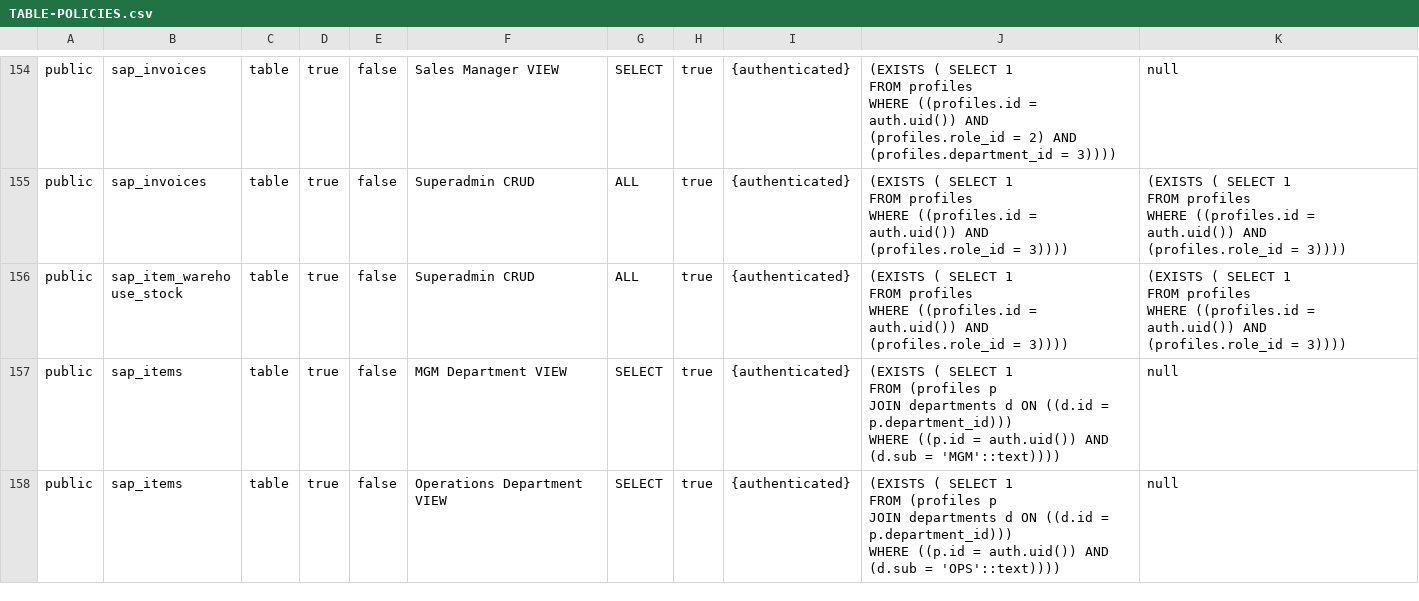
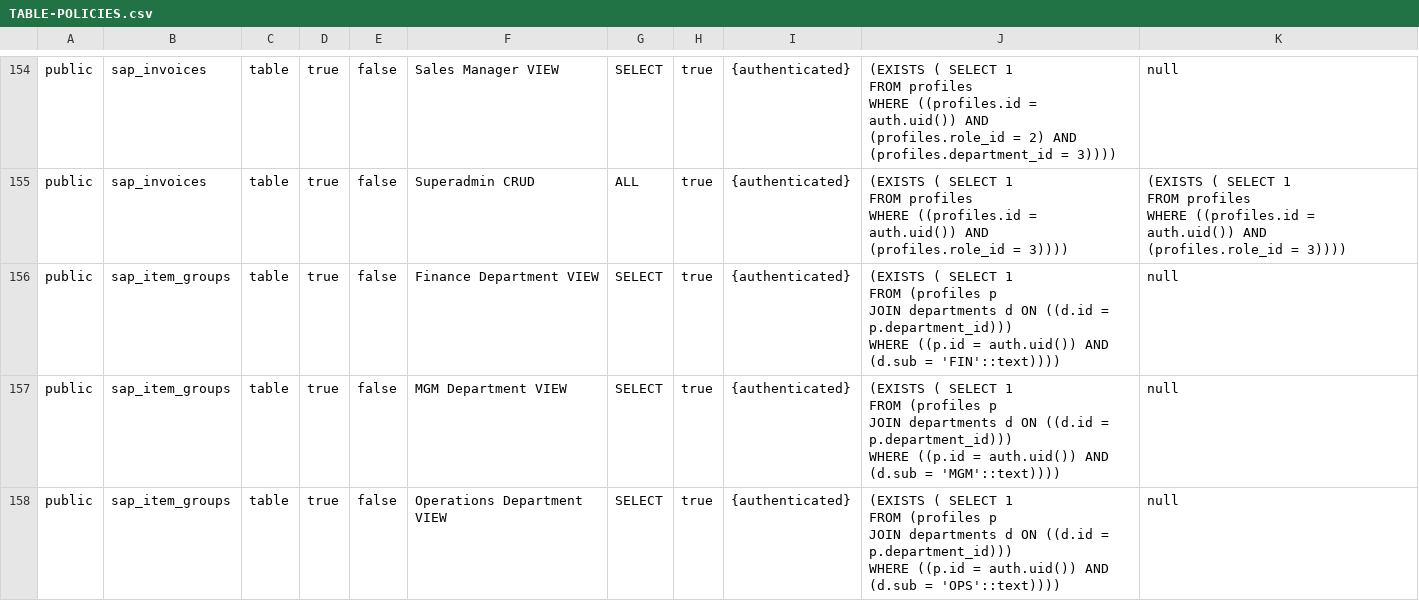
Before and after one commit to hazimdanishhh/hyrax-central-portal, a CSV file: docs/TABLE-POLICIES.csv, drawn as a sheet; only a part is shown, gaps mark what is left out; the shorter side is filled out with more unchanged rows; ↵ is a line break in a cell; the diff covers the shown part only; the diff names each change by its address in the sheet, - before the commit and + after, or states it on an @@ line.

Commit message:
feat: SAP Item group table, RPC and report charts modifications

```diff
--- a/docs/TABLE-POLICIES.csv
+++ b/docs/TABLE-POLICIES.csv
+row 156: public | sap_item_groups | table | true | false | Finance Department VIEW | SELECT | true | {authenticated} | (EXISTS ( SELECT 1 ↵ FROM (profiles p ↵ JOIN departments d ON ((d.id = p.department_id))) ↵ WHERE ((p.id = auth.uid()) AND (d.sub = 'FIN'::text)))) | null
+row 157: public | sap_item_groups | table | true | false | MGM Department VIEW | SELECT | true | {authenticated} | (EXISTS ( SELECT 1 ↵ FROM (profiles p ↵ JOIN departments d ON ((d.id = p.department_id))) ↵ WHERE ((p.id = auth.uid()) AND (d.sub = 'MGM'::text)))) | null
+row 158: public | sap_item_groups | table | true | false | Operations Department VIEW | SELECT | true | {authenticated} | (EXISTS ( SELECT 1 ↵ FROM (profiles p ↵ JOIN departments d ON ((d.id = p.department_id))) ↵ WHERE ((p.id = auth.uid()) AND (d.sub = 'OPS'::text)))) | null
```
Also changed, not shown: 2 added rows elsewhere in this file, 8 other files.
